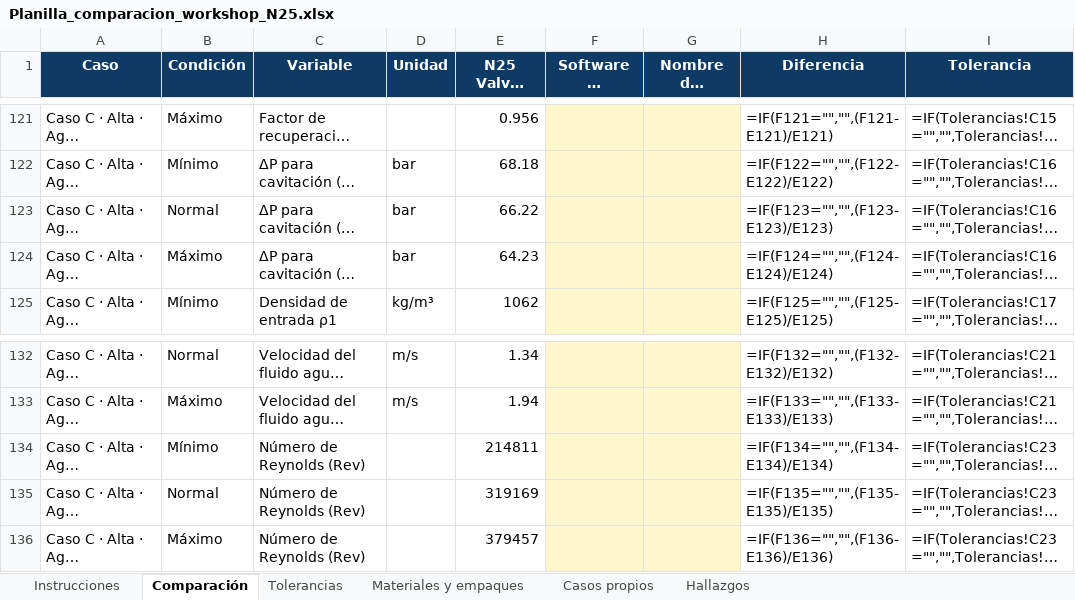
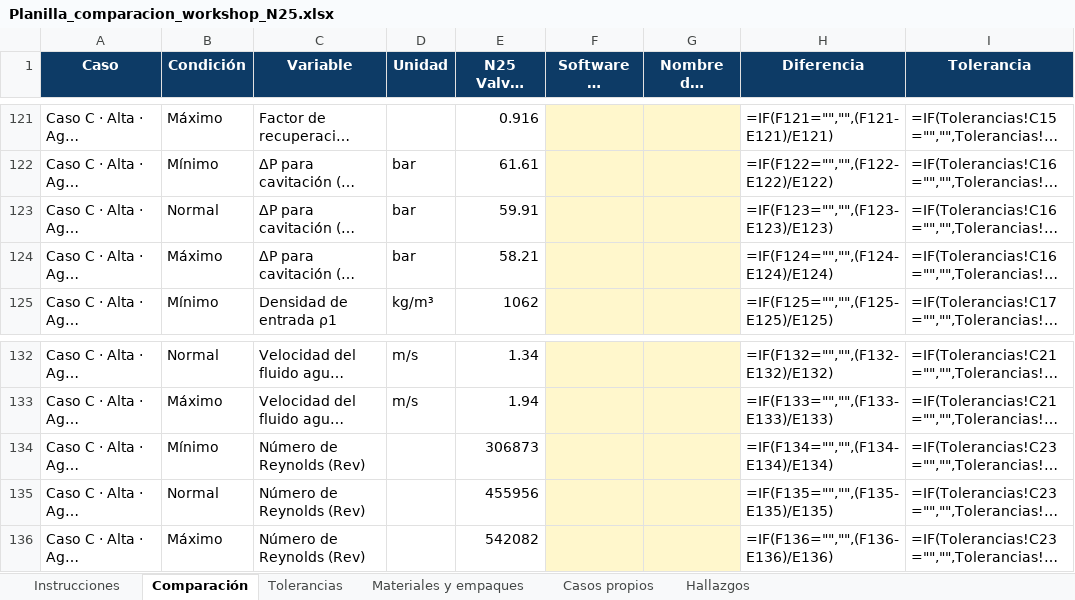
Before and after one commit to Instrumatik/dimensionador-valvulas, an Excel workbook: kit_workshop/Planilla_comparacion_workshop_N25.xlsx, sheet Comparación, drawn as a sheet; only a part is shown, gaps mark what is left out; long unchanged cells end in …; values as stored, in another font and other column widths than the file's, no borders; formulas without a stored value are shown as written; conditional formats not drawn; the diff covers the shown part only; the diff names each change by its address in the sheet, - before the commit and + after, or states it on an @@ line.

```diff
--- a/kit_workshop/Planilla_comparacion_workshop_N25.xlsx (sheet Comparación)
+++ b/kit_workshop/Planilla_comparacion_workshop_N25.xlsx (sheet Comparación)
-E121 (N25 Valves Sizing): 0.956
+E121 (N25 Valves Sizing): 0.916
-E122 (N25 Valves Sizing): 68.18
+E122 (N25 Valves Sizing): 61.61
-E123 (N25 Valves Sizing): 66.22
+E123 (N25 Valves Sizing): 59.91
-E124 (N25 Valves Sizing): 64.23
+E124 (N25 Valves Sizing): 58.21
-E134 (N25 Valves Sizing): 214811
+E134 (N25 Valves Sizing): 306873
-E135 (N25 Valves Sizing): 319169
+E135 (N25 Valves Sizing): 455956
-E136 (N25 Valves Sizing): 379457
+E136 (N25 Valves Sizing): 542082
```
Also changed, not shown: 19 edited cells elsewhere in this sheet, 30 other files.
